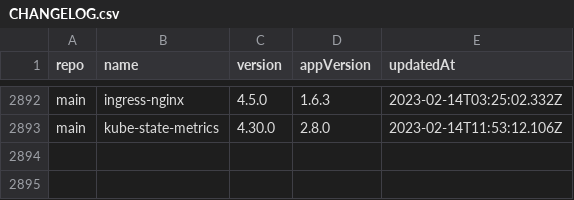
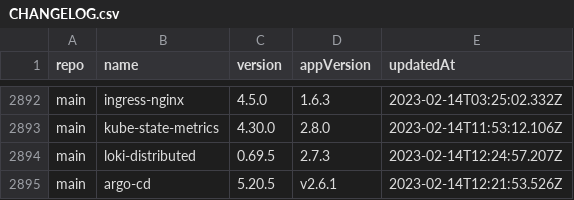
Before and after one commit to wenerme/charts, a CSV file: CHANGELOG.csv, drawn as a sheet; only a part is shown, gaps mark what is left out.

```diff
--- a/CHANGELOG.csv
+++ b/CHANGELOG.csv
@@ -2893 +2893,3 @@ main,ingress-nginx,4.5.0,1.6.3,2023-02-14T03:25:02.332Z
 main,kube-state-metrics,4.30.0,2.8.0,2023-02-14T11:53:12.106Z
+main,loki-distributed,0.69.5,2.7.3,2023-02-14T12:24:57.207Z
+main,argo-cd,5.20.5,v2.6.1,2023-02-14T12:21:53.526Z
```
Also changed, not shown: 2 other files.
